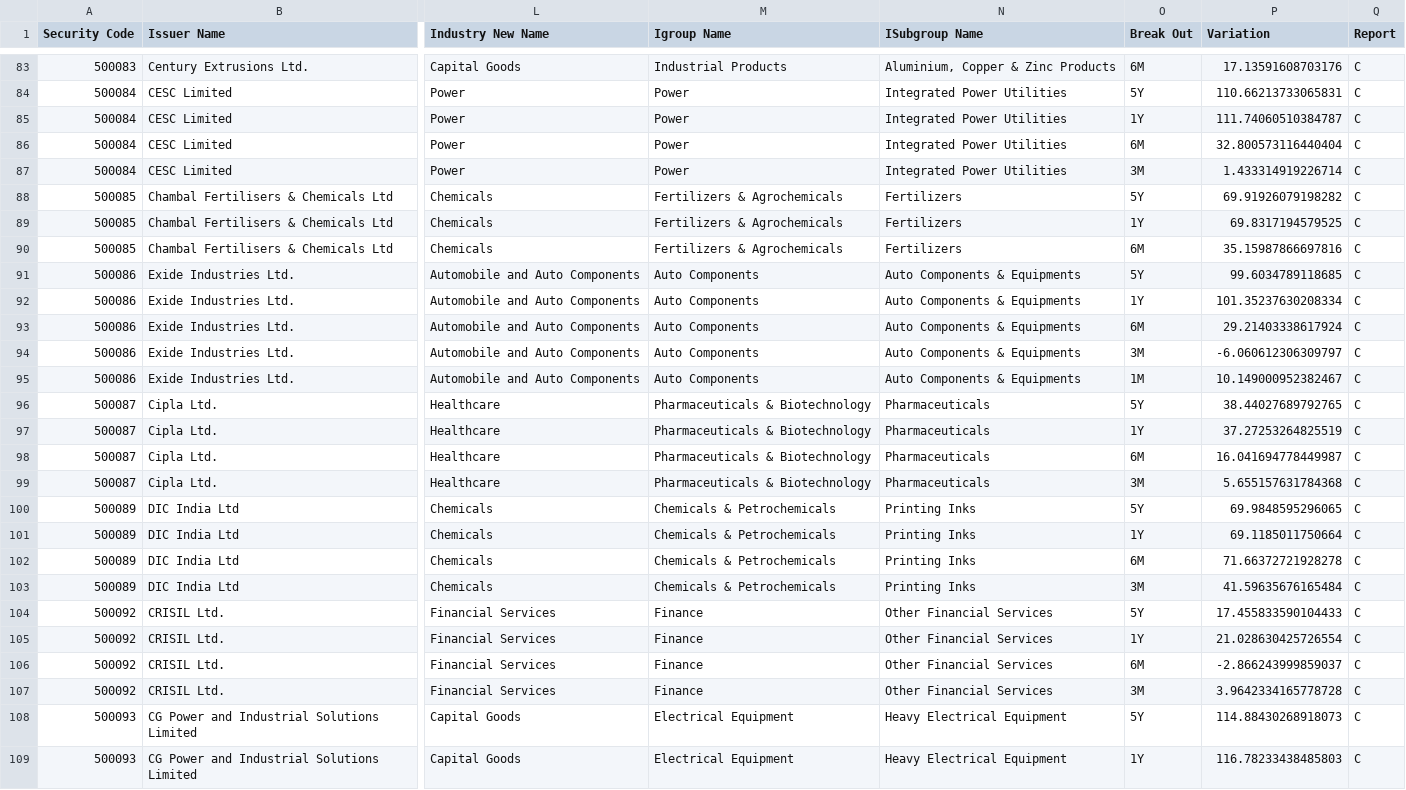
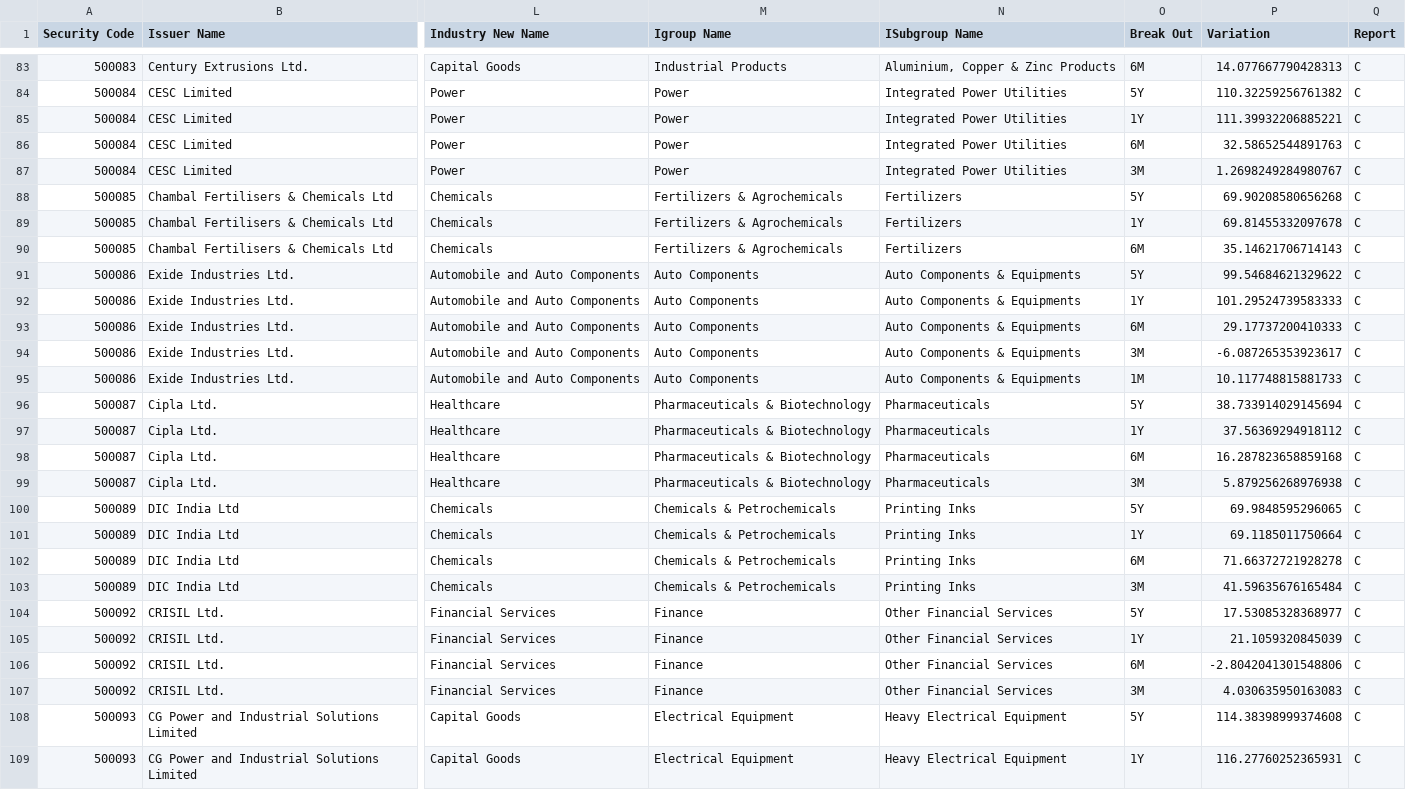
Before and after one commit to RamCodz/StreamlitStockView, a CSV file: BackEnd/Data/Outbound/StockView_2024-10-11.csv, drawn as a sheet; only a part is shown, gaps mark what is left out; the diff covers the shown part only; the diff names each change by its address in the sheet, - before the commit and + after, or states it on an @@ line.

```diff
--- a/BackEnd/Data/Outbound/StockView_2024-10-11.csv
+++ b/BackEnd/Data/Outbound/StockView_2024-10-11.csv
-P83 (Variation): 17.13591608703176
+P83 (Variation): 14.077667790428313
-P84 (Variation): 110.66213733065831
+P84 (Variation): 110.32259256761382
-P85 (Variation): 111.74060510384787
+P85 (Variation): 111.39932206885221
-P86 (Variation): 32.800573116440404
+P86 (Variation): 32.58652544891763
-P87 (Variation): 1.433314919226714
+P87 (Variation): 1.2698249284980767
-P88 (Variation): 69.91926079198282
+P88 (Variation): 69.90208580656268
-P89 (Variation): 69.8317194579525
+P89 (Variation): 69.81455332097678
-P90 (Variation): 35.15987866697816
+P90 (Variation): 35.14621706714143
-P91 (Variation): 99.6034789118685
+P91 (Variation): 99.54684621329622
-P92 (Variation): 101.35237630208334
+P92 (Variation): 101.29524739583333
-P93 (Variation): 29.21403338617924
+P93 (Variation): 29.17737200410333
-P94 (Variation): -6.060612306309797
+P94 (Variation): -6.087265353923617
-P95 (Variation): 10.149000952382467
+P95 (Variation): 10.117748815881733
-P96 (Variation): 38.44027689792765
+P96 (Variation): 38.733914029145694
-P97 (Variation): 37.27253264825519
+P97 (Variation): 37.56369294918112
-P98 (Variation): 16.041694778449987
+P98 (Variation): 16.287823658859168
-P99 (Variation): 5.655157631784368
+P99 (Variation): 5.879256268976938
-P104 (Variation): 17.455833590104433
+P104 (Variation): 17.53085328368977
-P105 (Variation): 21.028630425726554
+P105 (Variation): 21.1059320845039
-P106 (Variation): -2.866243999859037
+P106 (Variation): -2.8042041301548806
-P107 (Variation): 3.9642334165778728
+P107 (Variation): 4.030635950163083
-P108 (Variation): 114.88430268918073
+P108 (Variation): 114.38398999374608
-P109 (Variation): 116.78233438485803
+P109 (Variation): 116.27760252365931
```
Also changed, not shown: 173 edited cells elsewhere in this file.
